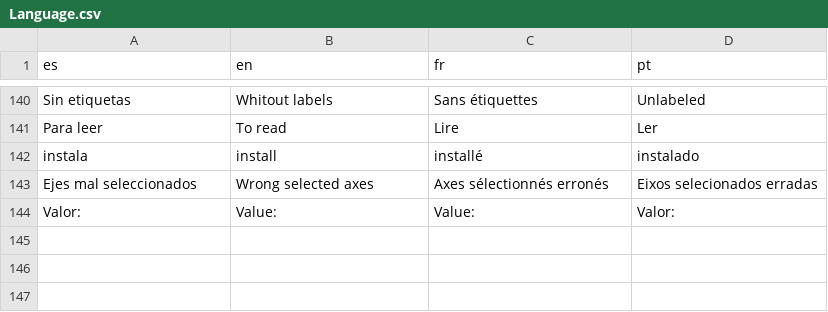
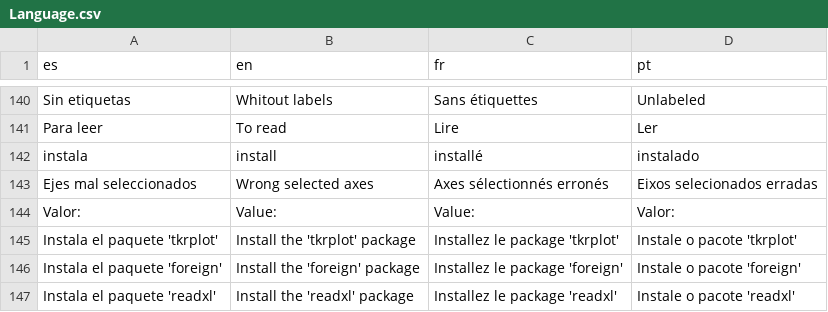
Before and after one commit to cran/dynBiplotGUI, a CSV file: inst/lang/Language.csv, drawn as a sheet; only a part is shown, gaps mark what is left out; the diff names each change by its address in the sheet, - before the commit and + after, or states it on an @@ line.

```diff
--- a/inst/lang/Language.csv
+++ b/inst/lang/Language.csv
+row 145: Instala el paquete 'tkrplot' | Install the 'tkrplot' package | Installez le package 'tkrplot' | Instale o pacote 'tkrplot'
+row 146: Instala el paquete 'foreign' | Install the 'foreign' package | Installez le package 'foreign' | Instale o pacote 'foreign'
+row 147: Instala el paquete 'readxl' | Install the 'readxl' package | Installez le package 'readxl' | Instale o pacote 'readxl'
```
Also changed, not shown: 5 other files.
